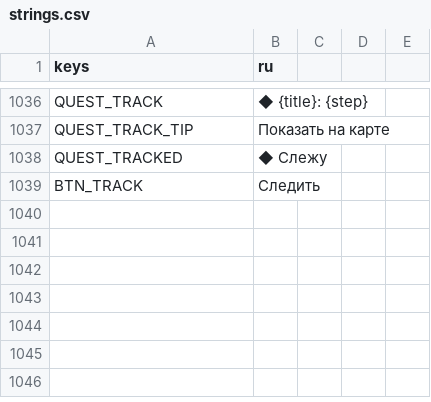
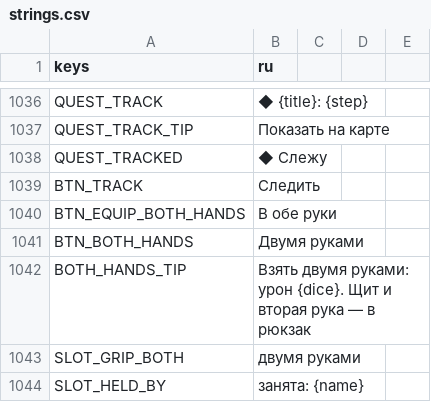
Before and after one commit to rapotekhin/dnd_llm, a CSV file: game/localization/strings.csv, drawn as a sheet; only a part is shown, gaps mark what is left out.

Commit message:
fix: the sheet scrolls again, both hands on a weapon — «Двумя руками» for a versatile one, a two-handed one takes the shield off; creation fits the screen; playtests report OVERFLOW (v0.7.22.32.1)
Коммит сделан с помощью ИИ-агента

```diff
--- a/game/localization/strings.csv
+++ b/game/localization/strings.csv
@@ -1043 +1043,6 @@ QUEST_TRACKED,◆ Слежу
 BTN_TRACK,Следить
+BTN_EQUIP_BOTH_HANDS,В обе руки
+BTN_BOTH_HANDS,Двумя руками
+BOTH_HANDS_TIP,"Взять двумя руками: урон {dice}. Щит и вторая рука — в рюкзак"
+SLOT_GRIP_BOTH,двумя руками
+SLOT_HELD_BY,занята: {name}
```
Also changed, not shown: 15 other files.
